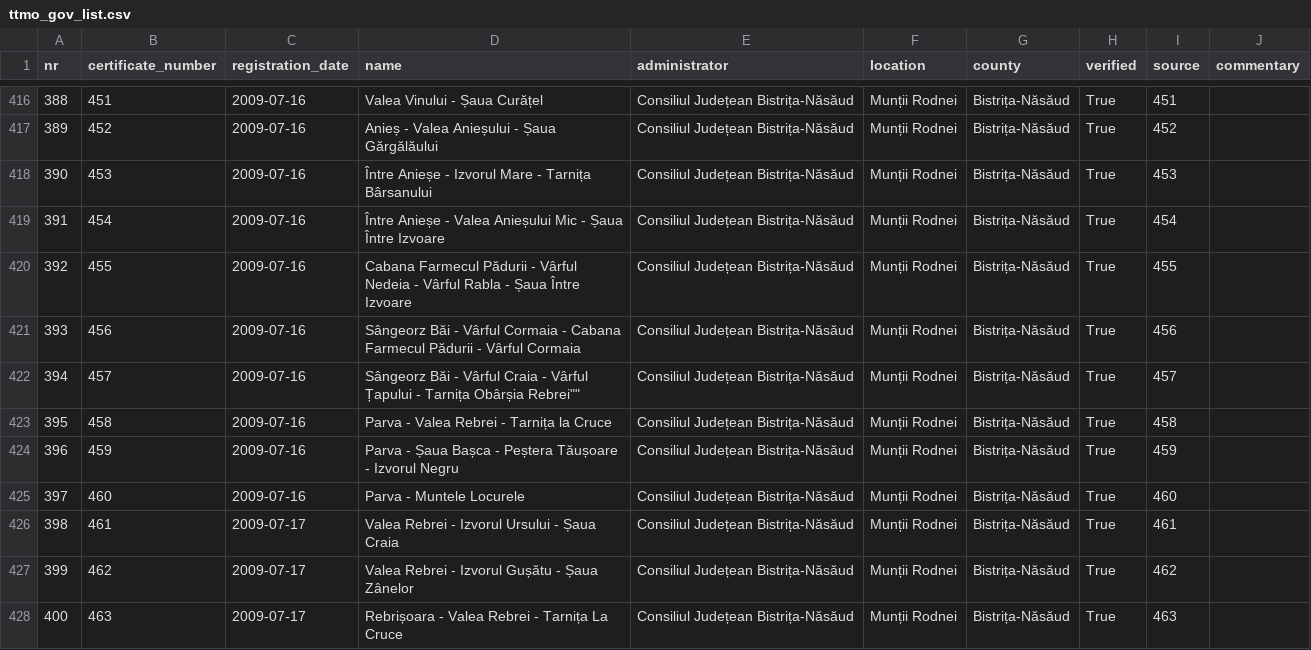
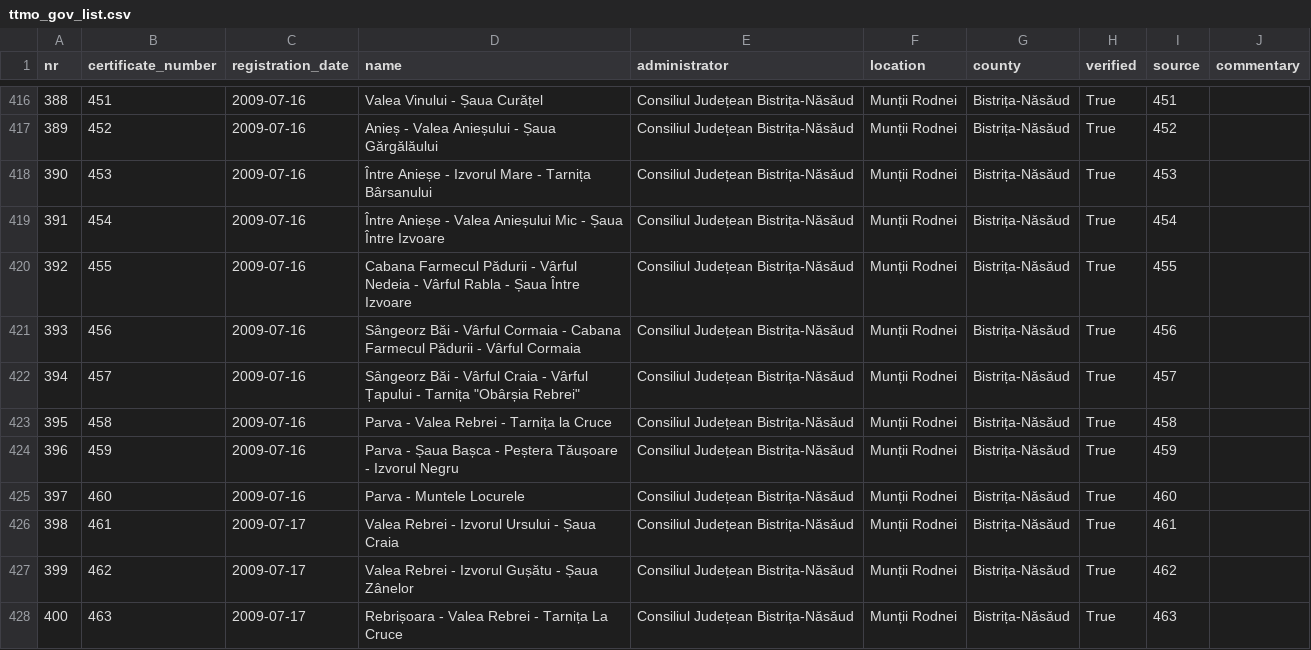
Before and after one commit to communitypoweredbydlot/ttmo-gov-list, a CSV file: data/clean/turism_gov_ro/verification/ttmo_gov_list.csv, drawn as a sheet; only a part is shown, gaps mark what is left out.

Commit message:
Fix wrong quoting in row.

```diff
--- a/data/clean/turism_gov_ro/verification/ttmo_gov_list.csv
+++ b/data/clean/turism_gov_ro/verification/ttmo_gov_list.csv
@@ -421,3 +421,3 @@ nr,certificate_number,registration_date,name,administrator,location,county,verif
 393,456,2009-07-16,Sângeorz Băi - Vârful Cormaia - Cabana Farmecul Pădurii - Vârful Cormaia,Consiliul Județean Bistrița-Năsăud,Munții Rodnei,Bistrița-Năsăud,True,456,
-394,457,2009-07-16,"Sângeorz Băi - Vârful Craia - Vârful Țapului - Tarnița "Obârșia Rebrei"",Consiliul Județean Bistrița-Năsăud,Munții Rodnei,Bistrița-Năsăud,True,457,
+394,457,2009-07-16,"Sângeorz Băi - Vârful Craia - Vârful Țapului - Tarnița ""Obârșia Rebrei""",Consiliul Județean Bistrița-Năsăud,Munții Rodnei,Bistrița-Năsăud,True,457,
 395,458,2009-07-16,Parva - Valea Rebrei - Tarnița la Cruce,Consiliul Județean Bistrița-Năsăud,Munții Rodnei,Bistrița-Năsăud,True,458,
```
